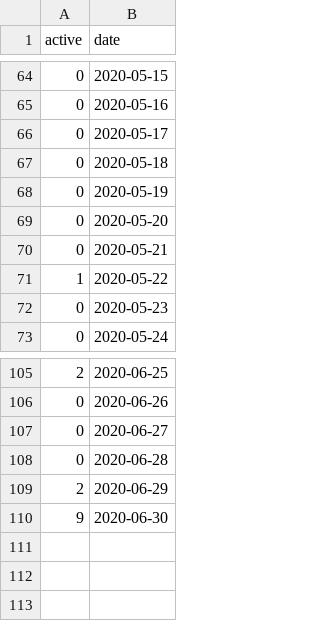
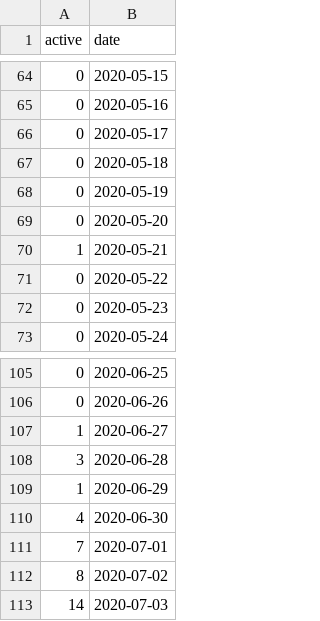
Before and after one commit to CovidToday/backend, a CSV file: reproduction-number-rt/dataset.csv, drawn as a sheet; only a part is shown, gaps mark what is left out; the diff covers the shown part only.

```diff
--- a/reproduction-number-rt/dataset.csv
+++ b/reproduction-number-rt/dataset.csv
@@ -69,4 +69,4 @@ active,date
 0,2020-05-20
-0,2020-05-21
-1,2020-05-22
+1,2020-05-21
+0,2020-05-22
 0,2020-05-23
@@ -105,6 +105,9 @@ active,date
-2,2020-06-25
+0,2020-06-25
 0,2020-06-26
-0,2020-06-27
-0,2020-06-28
-2,2020-06-29
-9,2020-06-30
+1,2020-06-27
+3,2020-06-28
+1,2020-06-29
+4,2020-06-30
+7,2020-07-01
+8,2020-07-02
+14,2020-07-03
```
Also changed, not shown: 22 edited cells elsewhere in this file, reproduction-number-rt/rtoutput.csv, 7 other files.
